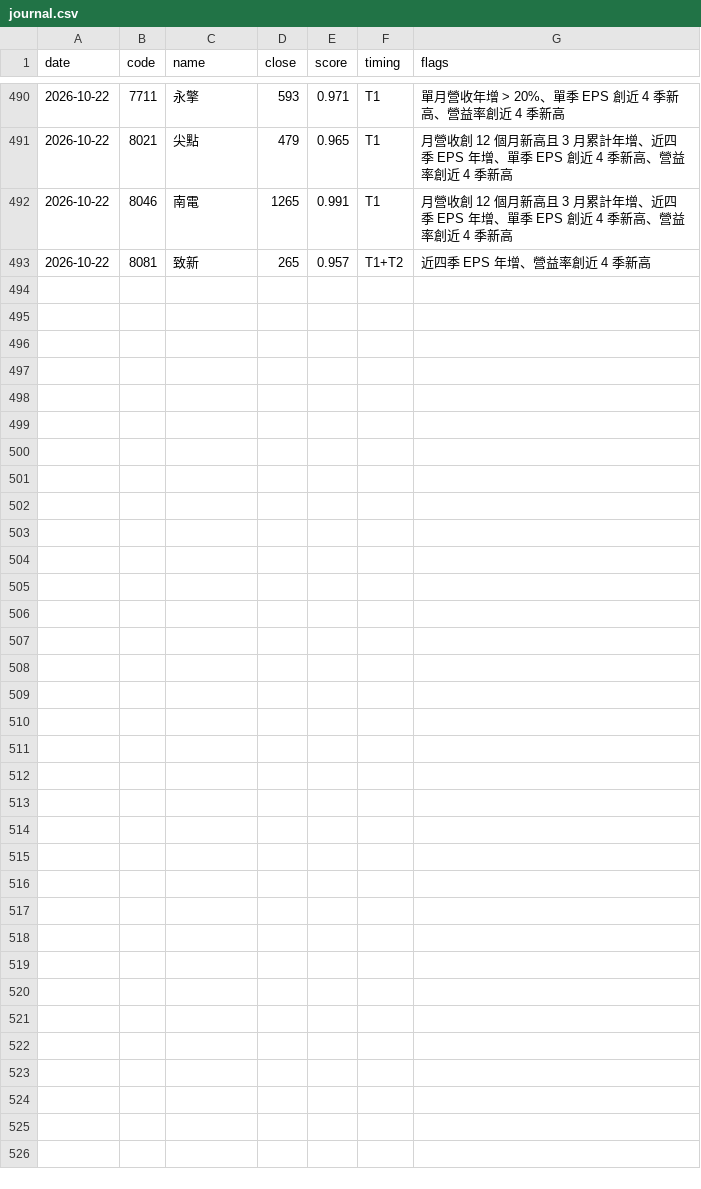
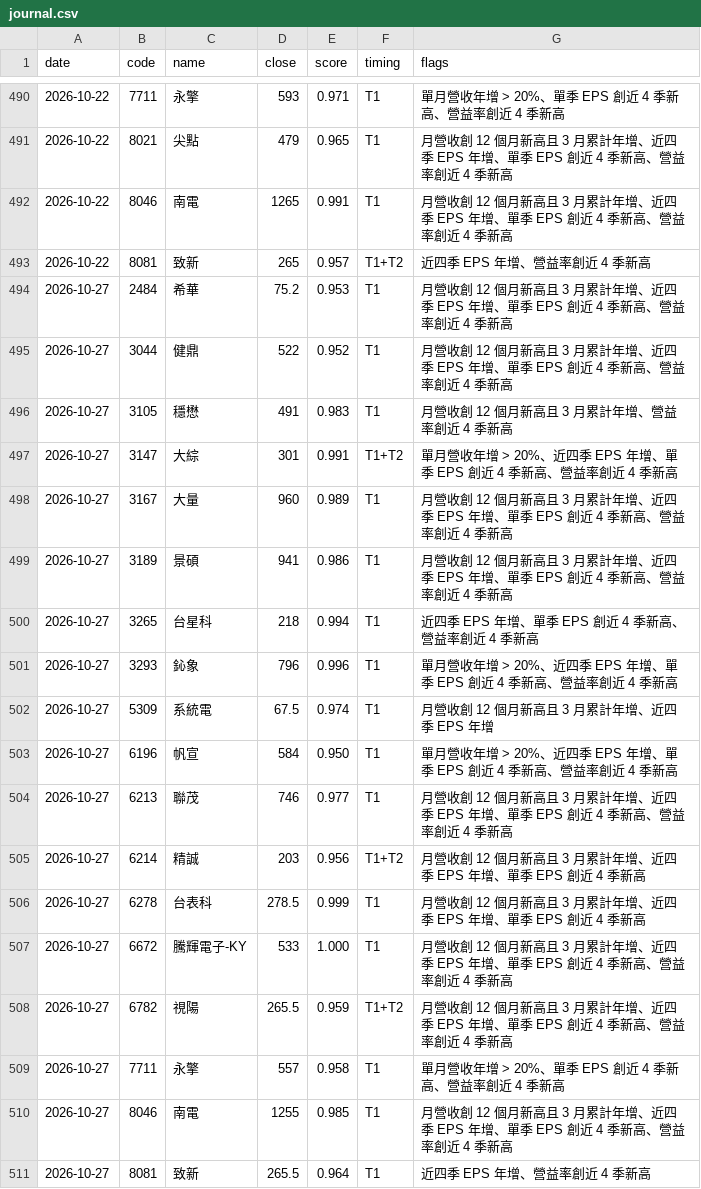
Before and after one commit to metallicatw/tw-six-metrics, a CSV file: data/chipflow/journal.csv, drawn as a sheet; only a part is shown, gaps mark what is left out.

```diff
--- a/data/chipflow/journal.csv
+++ b/data/chipflow/journal.csv
@@ -493 +493,19 @@ date,code,name,close,score,timing,flags
 2026-10-22,8081,致新,265,0.957,T1+T2,近四季 EPS 年增、營益率創近 4 季新高
+2026-10-27,2484,希華,75.2,0.953,T1,月營收創 12 個月新高且 3 月累計年增、近四季 EPS 年增、單季 EPS 創近 4 季新高、營益率創近 4 季新高
+2026-10-27,3044,健鼎,522,0.952,T1,月營收創 12 個月新高且 3 月累計年增、近四季 EPS 年增、單季 EPS 創近 4 季新高、營益率創近 4 季新高
+2026-10-27,3105,穩懋,491,0.983,T1,月營收創 12 個月新高且 3 月累計年增、營益率創近 4 季新高
+2026-10-27,3147,大綜,301,0.991,T1+T2,單月營收年增 > 20%、近四季 EPS 年增、單季 EPS 創近 4 季新高、營益率創近 4 季新高
+2026-10-27,3167,大量,960,0.989,T1,月營收創 12 個月新高且 3 月累計年增、近四季 EPS 年增、單季 EPS 創近 4 季新高、營益率創近 4 季新高
+2026-10-27,3189,景碩,941,0.986,T1,月營收創 12 個月新高且 3 月累計年增、近四季 EPS 年增、單季 EPS 創近 4 季新高、營益率創近 4 季新高
+2026-10-27,3265,台星科,218,0.994,T1,近四季 EPS 年增、單季 EPS 創近 4 季新高、營益率創近 4 季新高
+2026-10-27,3293,鈊象,796,0.996,T1,單月營收年增 > 20%、近四季 EPS 年增、單季 EPS 創近 4 季新高、營益率創近 4 季新高
+2026-10-27,5309,系統電,67.5,0.974,T1,月營收創 12 個月新高且 3 月累計年增、近四季 EPS 年增
+2026-10-27,6196,帆宣,584,0.950,T1,單月營收年增 > 20%、近四季 EPS 年增、單季 EPS 創近 4 季新高、營益率創近 4 季新高
+2026-10-27,6213,聯茂,746,0.977,T1,月營收創 12 個月新高且 3 月累計年增、近四季 EPS 年增、單季 EPS 創近 4 季新高、營益率創近 4 季新高
+2026-10-27,6214,精誠,203,0.956,T1+T2,月營收創 12 個月新高且 3 月累計年增、近四季 EPS 年增、單季 EPS 創近 4 季新高
+2026-10-27,6278,台表科,278.5,0.999,T1,月營收創 12 個月新高且 3 月累計年增、近四季 EPS 年增、單季 EPS 創近 4 季新高
+2026-10-27,6672,騰輝電子-KY,533,1.000,T1,月營收創 12 個月新高且 3 月累計年增、近四季 EPS 年增、單季 EPS 創近 4 季新高、營益率創近 4 季新高
+2026-10-27,6782,視陽,265.5,0.959,T1+T2,月營收創 12 個月新高且 3 月累計年增、近四季 EPS 年增、單季 EPS 創近 4 季新高、營益率創近 4 季新高
+2026-10-27,7711,永擎,557,0.958,T1,單月營收年增 > 20%、單季 EPS 創近 4 季新高、營益率創近 4 季新高
+2026-10-27,8046,南電,1255,0.985,T1,月營收創 12 個月新高且 3 月累計年增、近四季 EPS 年增、單季 EPS 創近 4 季新高、營益率創近 4 季新高
+2026-10-27,8081,致新,265.5,0.964,T1,近四季 EPS 年增、營益率創近 4 季新高
```
Also changed, not shown: data/aipick/journal.csv, data/aipick/talks/index.csv, 18 other files.
